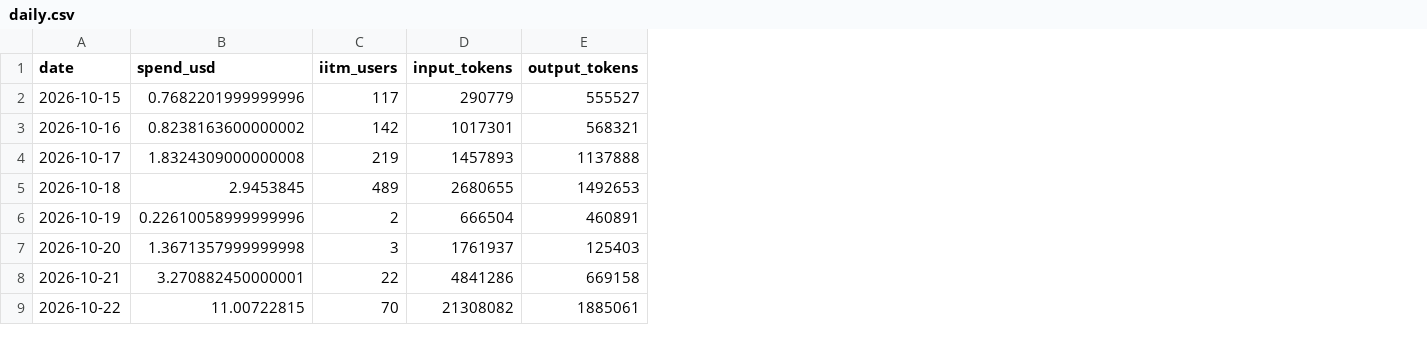
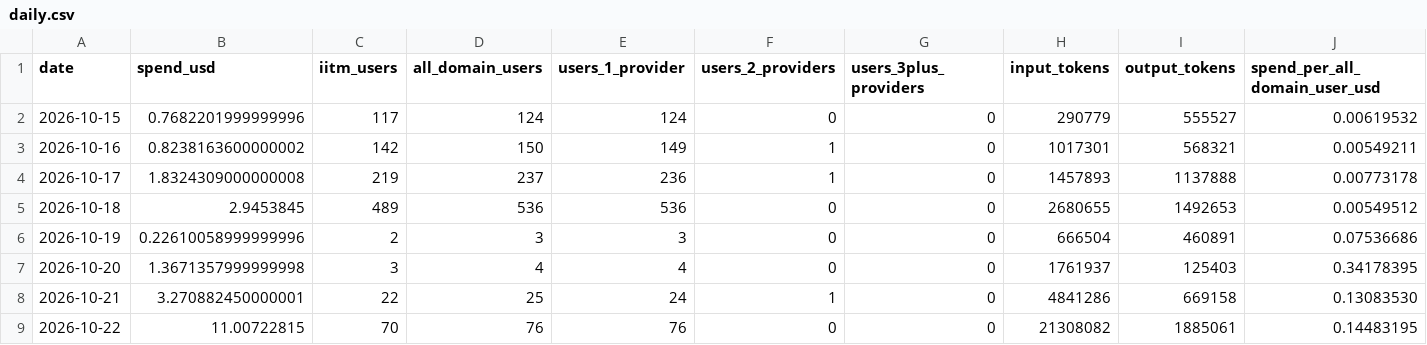
Before and after one commit to 24f2003391/TDS-P1-aipipe-usage, a CSV file: logs/daily.csv, drawn as a sheet; only a part is shown; the diff names each change by its address in the sheet, - before the commit and + after, or states it on an @@ line.

Commit message:
Expand daily usage stats with all-domain users

```diff
--- a/logs/daily.csv
+++ b/logs/daily.csv
+column D (all_domain_users), rows 2-9: 124 | 150 | 237 | 536 | 3 | 4 | 25 | 76
+column E (users_1_provider), rows 2-9: 124 | 149 | 236 | 536 | 3 | 4 | 24 | 76
+column F (users_2_providers), rows 2-9: 0 | 1 | 1 | 0 | 0 | 0 | 1 | 0
+column G (users_3plus_providers), rows 2-9: all 0
+column J (spend_per_all_domain_user_usd), rows 2-9: 0.00619532 | 0.00549211 | 0.00773178 | 0.00549512 | 0.07536686 | 0.34178395 | 0.13083530 | 0.14483195
```
